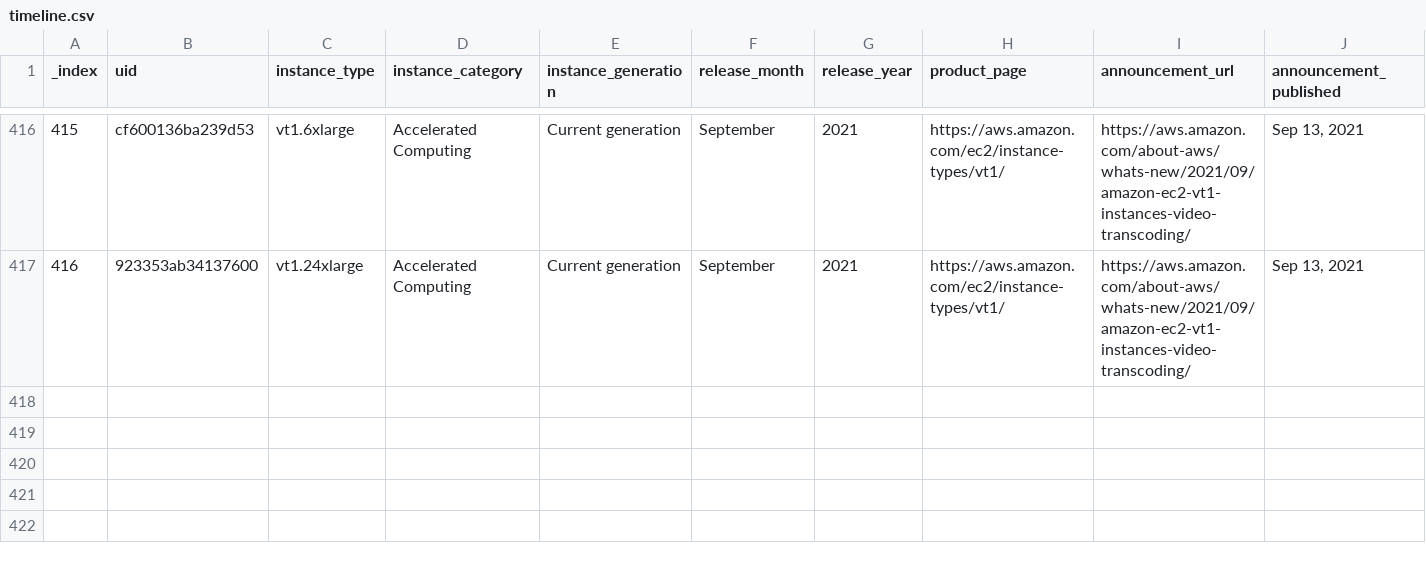
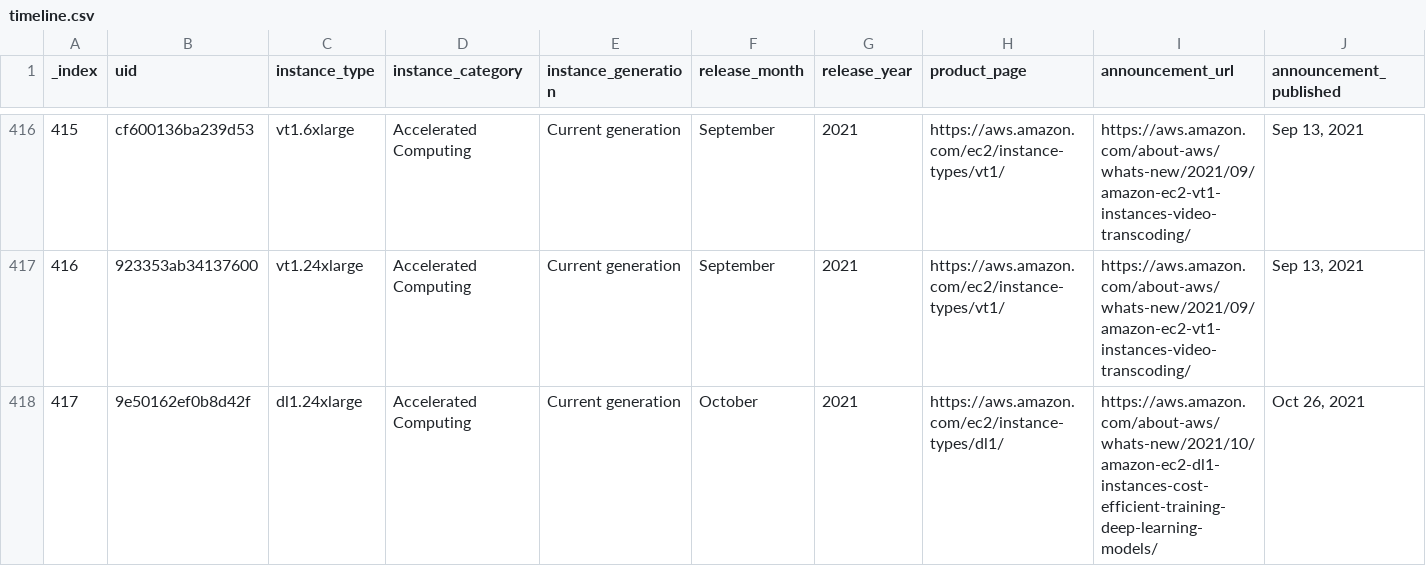
Before and after one commit to nrollr/EC2-timeline, a CSV file: public/data/timeline.csv, drawn as a sheet; only a part is shown, gaps mark what is left out; rows hold the shown columns only; the diff names each change by its address in the sheet, - before the commit and + after, or states it on an @@ line.

Commit message:
Added DL1 instance type

```diff
--- a/public/data/timeline.csv
+++ b/public/data/timeline.csv
+row 418: 417 | 9e50162ef0b8d42f | dl1.24xlarge | Accelerated Computing | Current generation | October | 2021 | https://aws.amazon.com/ec2/instance-types/dl1/ | https://aws.amazon.com/about-aws/whats-new/2021/10/amazon-ec2-dl1-instances-cost-efficient-training-deep-learning-models/ | Oct 26, 2021
```
Also changed, not shown: 4 other files.
